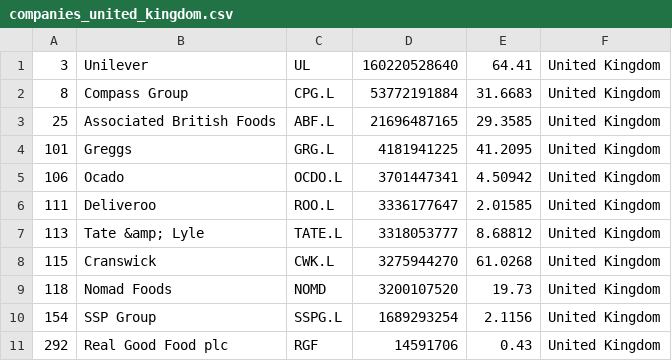
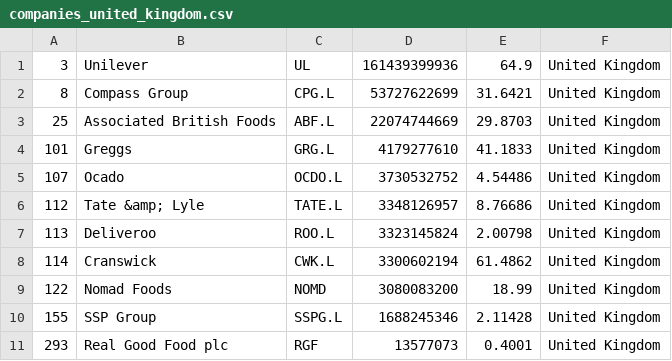
Before and after one commit to andaribu/merida-june-6-2024, a CSV file: companies_united_kingdom.csv, drawn as a sheet.

```diff
--- a/companies_united_kingdom.csv
+++ b/companies_united_kingdom.csv
@@ -1,11 +1,11 @@
-"3","Unilever","UL","160220528640","64.41","United Kingdom"
-"8","Compass Group","CPG.L","53772191884","31.6683","United Kingdom"
-"25","Associated British Foods","ABF.L","21696487165","29.3585","United Kingdom"
-"101","Greggs","GRG.L","4181941225","41.2095","United Kingdom"
-"106","Ocado","OCDO.L","3701447341","4.50942","United Kingdom"
-"111","Deliveroo","ROO.L","3336177647","2.01585","United Kingdom"
-"113","Tate &amp; Lyle","TATE.L","3318053777","8.68812","United Kingdom"
-"115","Cranswick","CWK.L","3275944270","61.0268","United Kingdom"
-"118","Nomad Foods","NOMD","3200107520","19.73","United Kingdom"
-"154","SSP Group","SSPG.L","1689293254","2.1156","United Kingdom"
-"292","Real Good Food plc","RGF","14591706","0.43","United Kingdom"
+"3","Unilever","UL","161439399936","64.9","United Kingdom"
+"8","Compass Group","CPG.L","53727622699","31.6421","United Kingdom"
+"25","Associated British Foods","ABF.L","22074744669","29.8703","United Kingdom"
+"101","Greggs","GRG.L","4179277610","41.1833","United Kingdom"
+"107","Ocado","OCDO.L","3730532752","4.54486","United Kingdom"
+"112","Tate &amp; Lyle","TATE.L","3348126957","8.76686","United Kingdom"
+"113","Deliveroo","ROO.L","3323145824","2.00798","United Kingdom"
+"114","Cranswick","CWK.L","3300602194","61.4862","United Kingdom"
+"122","Nomad Foods","NOMD","3080083200","18.99","United Kingdom"
+"155","SSP Group","SSPG.L","1688245346","2.11428","United Kingdom"
+"293","Real Good Food plc","RGF","13577073","0.4001","United Kingdom"
```
Also changed, not shown: companies_france.csv, companies_germany.csv, 1 other file.
